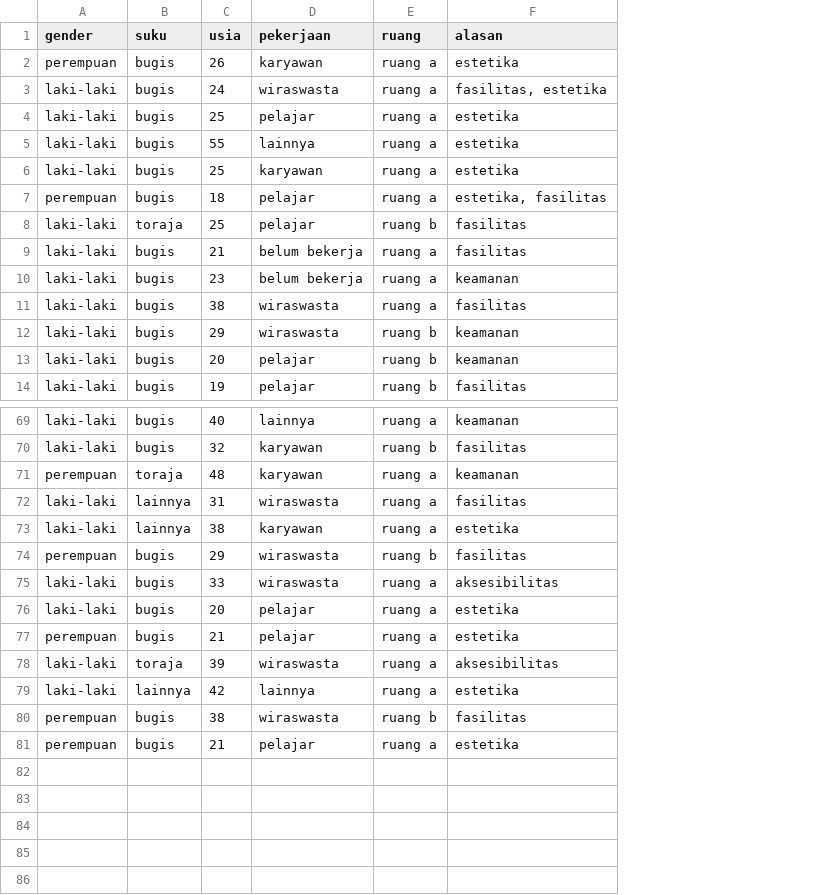
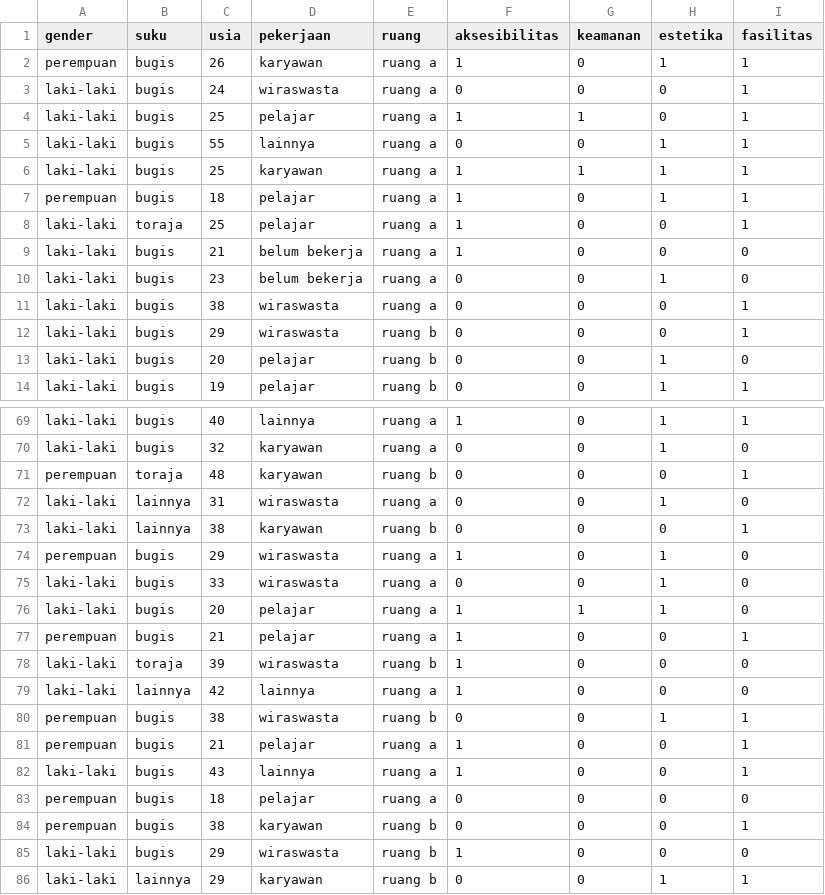
Before and after one commit to 777uliahshafar/Rdatacode, a CSV file: descriptiveCSV.csv, drawn as a sheet; only a part is shown, gaps mark what is left out; removed rows and columns are numbered as before the commit, all else as after; the diff covers the shown part only; the diff names each change by its address in the sheet, - before the commit and + after, or states it on an @@ line.

```diff
--- a/descriptiveCSV.csv
+++ b/descriptiveCSV.csv
-column F (alasan), rows 2-14: estetika | fasilitas, estetika | estetika | estetika | estetika | estetika, fasilitas | fasilitas | fasilitas | keamanan | fasilitas | keamanan | keamanan | fasilitas; rows 69-81: keamanan | fasilitas | keamanan | fasilitas | estetika | fasilitas | aksesibilitas | estetika | estetika | aksesibilitas | estetika | fasilitas | estetika
+column F (aksesibilitas), rows 2-14: 1 | 0 | 1 | 0 | 1 | 1 | 1 | 1 | 0 | 0 | 0 | 0 | 0; rows 69-81: 1 | 0 | 0 | 0 | 0 | 1 | 0 | 1 | 1 | 1 | 1 | 0 | 1
+column G (keamanan), rows 2-14: 0 | 0 | 1 | 0 | 1 | 0 | 0 | 0 | 0 | 0 | 0 | 0 | 0; rows 69-81: 0 | 0 | 0 | 0 | 0 | 0 | 0 | 1 | 0 | 0 | 0 | 0 | 0
+column H (estetika), rows 2-14: 1 | 0 | 0 | 1 | 1 | 1 | 0 | 0 | 1 | 0 | 0 | 1 | 1; rows 69-81: 1 | 1 | 0 | 1 | 0 | 1 | 1 | 1 | 0 | 0 | 0 | 1 | 0
+column I (fasilitas), rows 2-14: 1 | 1 | 1 | 1 | 1 | 1 | 1 | 0 | 0 | 1 | 1 | 0 | 1; rows 69-81: 1 | 0 | 1 | 0 | 1 | 0 | 0 | 0 | 1 | 0 | 0 | 1 | 1
-E8 (ruang): ruang b
+E8 (ruang): ruang a
-E70 (ruang): ruang b
+E70 (ruang): ruang a
-E71 (ruang): ruang a
+E71 (ruang): ruang b
-E73 (ruang): ruang a
+E73 (ruang): ruang b
-E74 (ruang): ruang b
+E74 (ruang): ruang a
-E78 (ruang): ruang a
+E78 (ruang): ruang b
+row 82: laki-laki | bugis | 43 | lainnya | ruang a | 1 | 0 | 0 | 1
+row 83: perempuan | bugis | 18 | pelajar | ruang a | 0 | 0 | 0 | 0
+row 84: perempuan | bugis | 38 | karyawan | ruang b | 0 | 0 | 0 | 1
+row 85: laki-laki | bugis | 29 | wiraswasta | ruang b | 1 | 0 | 0 | 0
+row 86: laki-laki | lainnya | 29 | karyawan | ruang b | 0 | 0 | 1 | 1
```
Also changed, not shown: 2 moved rows and 33 edited cells elsewhere in this file, 4 other files.
